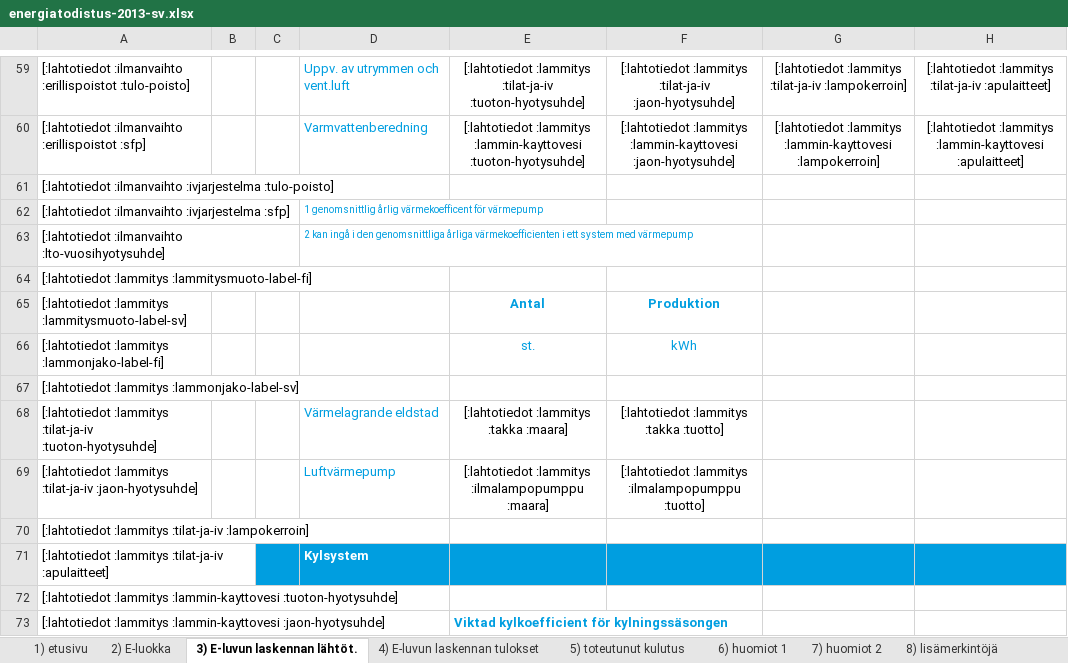
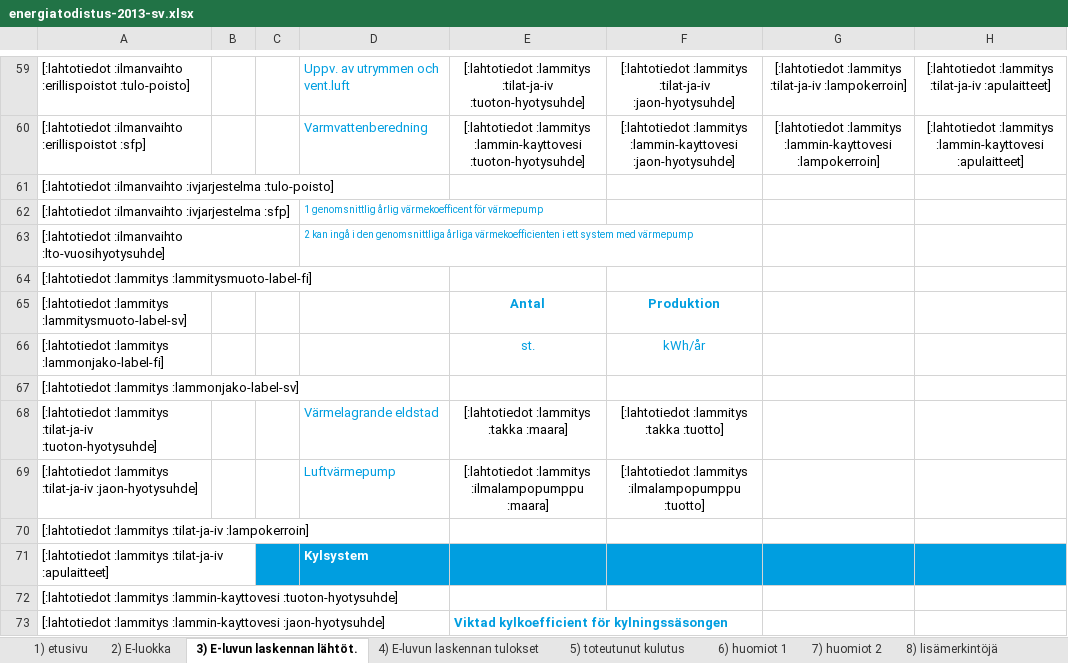
Before and after one commit to solita/etp-core, an Excel workbook: etp-backend/src/main/resources/energiatodistus-2013-sv.xlsx, sheet 3) E-luvun laskennan lähtöt., drawn as a sheet; only a part is shown, gaps mark what is left out; values as stored, in another font and other column widths than the file's, no borders; conditional formats not drawn; the diff names each change by its address in the sheet, - before the commit and + after, or states it on an @@ line.

Commit message:
AE-1290 add missing vuosi / år word to column header in page 3 of pdf templates

```diff
--- a/etp-backend/src/main/resources/energiatodistus-2013-sv.xlsx (sheet 3) E-luvun laskennan lähtöt.)
+++ b/etp-backend/src/main/resources/energiatodistus-2013-sv.xlsx (sheet 3) E-luvun laskennan lähtöt.)
-F66: kWh
+F66: kWh/år
```
Also changed, not shown: charts or pictures, etp-backend/src/main/resources/energiatodistus-2013-fi.xlsx, etp-backend/src/main/resources/energiatodistus-2018-fi.xlsx, 1 other file.
